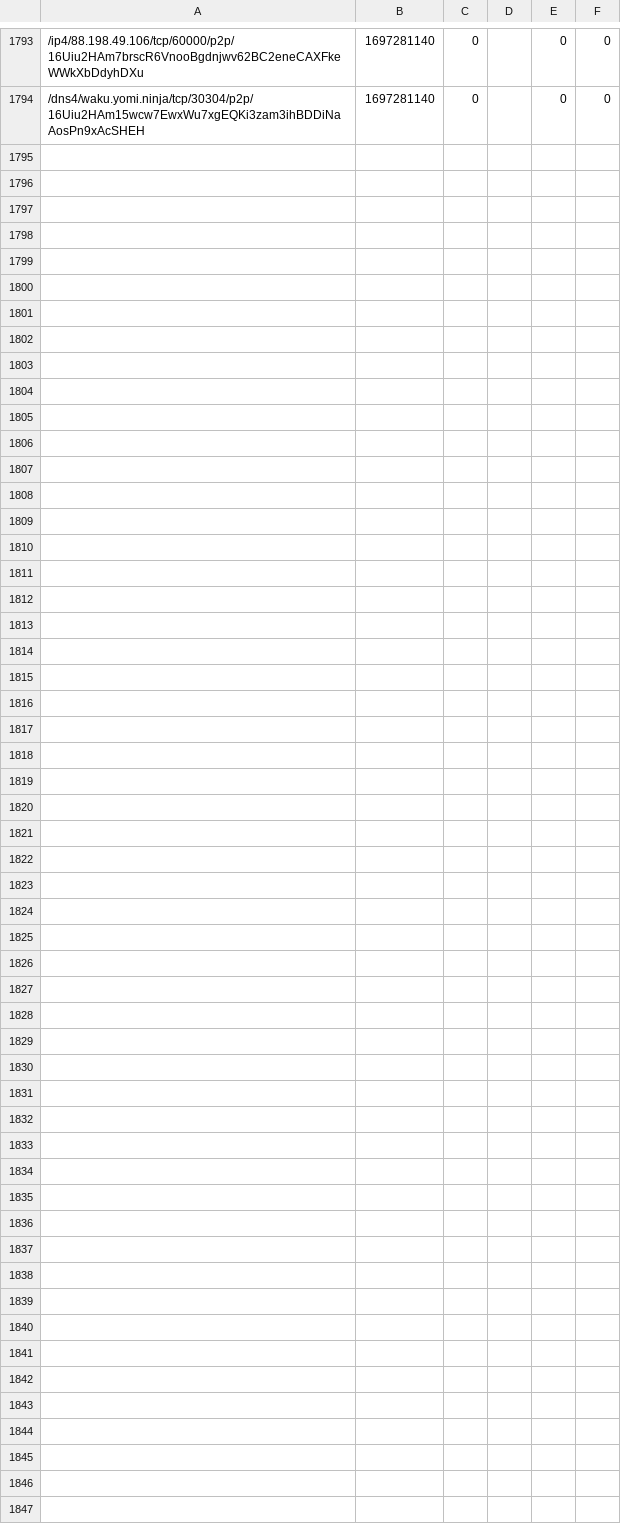
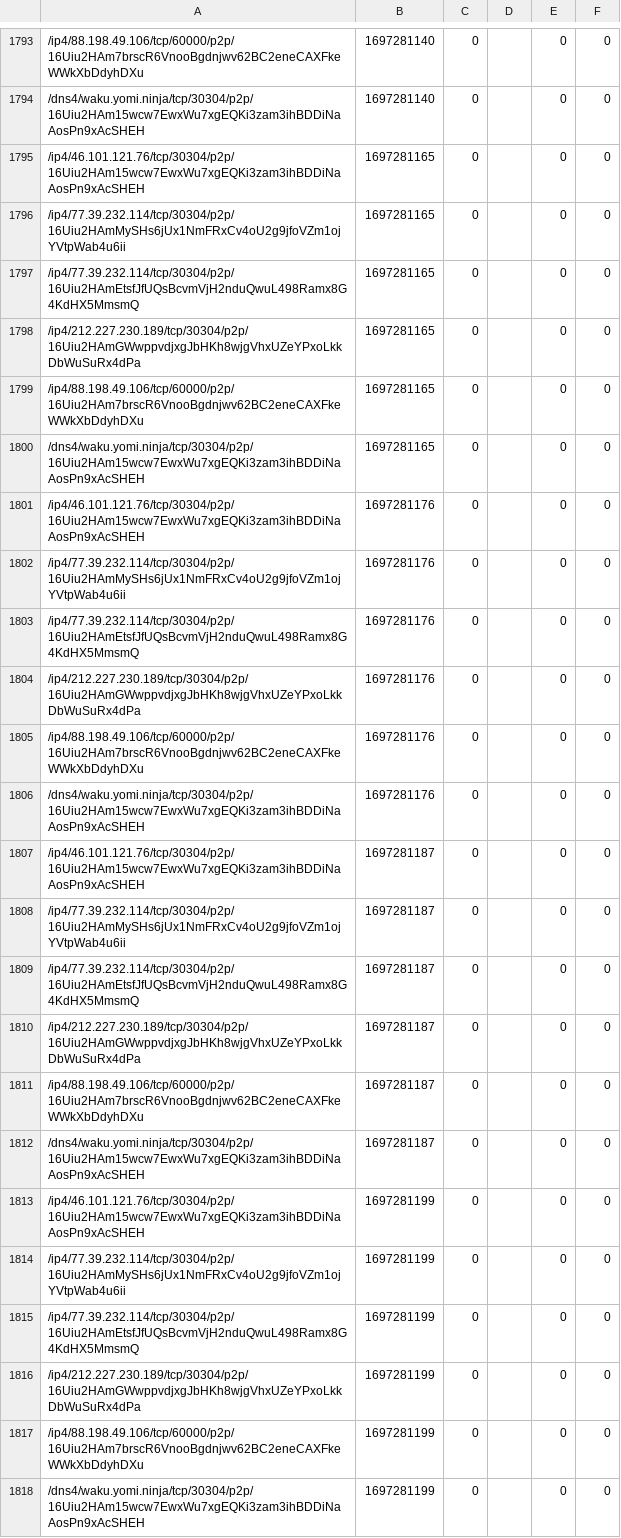
Before and after one commit to vpavlin/waku-watchdog, a CSV file: watched-1697277600.csv, drawn as a sheet; only a part is shown, gaps mark what is left out.

```diff
--- a/watched-1697277600.csv
+++ b/watched-1697277600.csv
@@ -1794 +1794,25 @@
 /dns4/waku.yomi.ninja/tcp/30304/p2p/16Uiu2HAm15wcw7EwxWu7xgEQKi3zam3ihBDDiNaAosPn9xAcSHEH;1697281140;0;;0;0
+/ip4/46.101.121.76/tcp/30304/p2p/16Uiu2HAm15wcw7EwxWu7xgEQKi3zam3ihBDDiNaAosPn9xAcSHEH;1697281165;0;;0;0
+/ip4/77.39.232.114/tcp/30304/p2p/16Uiu2HAmMySHs6jUx1NmFRxCv4oU2g9jfoVZm1ojYVtpWab4u6ii;1697281165;0;;0;0
+/ip4/77.39.232.114/tcp/30304/p2p/16Uiu2HAmEtsfJfUQsBcvmVjH2nduQwuL498Ramx8G4KdHX5MmsmQ;1697281165;0;;0;0
+/ip4/212.227.230.189/tcp/30304/p2p/16Uiu2HAmGWwppvdjxgJbHKh8wjgVhxUZeYPxoLkkDbWuSuRx4dPa;1697281165;0;;0;0
+/ip4/88.198.49.106/tcp/60000/p2p/16Uiu2HAm7brscR6VnooBgdnjwv62BC2eneCAXFkeWWkXbDdyhDXu;1697281165;0;;0;0
+/dns4/waku.yomi.ninja/tcp/30304/p2p/16Uiu2HAm15wcw7EwxWu7xgEQKi3zam3ihBDDiNaAosPn9xAcSHEH;1697281165;0;;0;0
+/ip4/46.101.121.76/tcp/30304/p2p/16Uiu2HAm15wcw7EwxWu7xgEQKi3zam3ihBDDiNaAosPn9xAcSHEH;1697281176;0;;0;0
+/ip4/77.39.232.114/tcp/30304/p2p/16Uiu2HAmMySHs6jUx1NmFRxCv4oU2g9jfoVZm1ojYVtpWab4u6ii;1697281176;0;;0;0
+/ip4/77.39.232.114/tcp/30304/p2p/16Uiu2HAmEtsfJfUQsBcvmVjH2nduQwuL498Ramx8G4KdHX5MmsmQ;1697281176;0;;0;0
+/ip4/212.227.230.189/tcp/30304/p2p/16Uiu2HAmGWwppvdjxgJbHKh8wjgVhxUZeYPxoLkkDbWuSuRx4dPa;1697281176;0;;0;0
+/ip4/88.198.49.106/tcp/60000/p2p/16Uiu2HAm7brscR6VnooBgdnjwv62BC2eneCAXFkeWWkXbDdyhDXu;1697281176;0;;0;0
+/dns4/waku.yomi.ninja/tcp/30304/p2p/16Uiu2HAm15wcw7EwxWu7xgEQKi3zam3ihBDDiNaAosPn9xAcSHEH;1697281176;0;;0;0
+/ip4/46.101.121.76/tcp/30304/p2p/16Uiu2HAm15wcw7EwxWu7xgEQKi3zam3ihBDDiNaAosPn9xAcSHEH;1697281187;0;;0;0
+/ip4/77.39.232.114/tcp/30304/p2p/16Uiu2HAmMySHs6jUx1NmFRxCv4oU2g9jfoVZm1ojYVtpWab4u6ii;1697281187;0;;0;0
+/ip4/77.39.232.114/tcp/30304/p2p/16Uiu2HAmEtsfJfUQsBcvmVjH2nduQwuL498Ramx8G4KdHX5MmsmQ;1697281187;0;;0;0
+/ip4/212.227.230.189/tcp/30304/p2p/16Uiu2HAmGWwppvdjxgJbHKh8wjgVhxUZeYPxoLkkDbWuSuRx4dPa;1697281187;0;;0;0
+/ip4/88.198.49.106/tcp/60000/p2p/16Uiu2HAm7brscR6VnooBgdnjwv62BC2eneCAXFkeWWkXbDdyhDXu;1697281187;0;;0;0
+/dns4/waku.yomi.ninja/tcp/30304/p2p/16Uiu2HAm15wcw7EwxWu7xgEQKi3zam3ihBDDiNaAosPn9xAcSHEH;1697281187;0;;0;0
+/ip4/46.101.121.76/tcp/30304/p2p/16Uiu2HAm15wcw7EwxWu7xgEQKi3zam3ihBDDiNaAosPn9xAcSHEH;1697281199;0;;0;0
+/ip4/77.39.232.114/tcp/30304/p2p/16Uiu2HAmMySHs6jUx1NmFRxCv4oU2g9jfoVZm1ojYVtpWab4u6ii;1697281199;0;;0;0
+/ip4/77.39.232.114/tcp/30304/p2p/16Uiu2HAmEtsfJfUQsBcvmVjH2nduQwuL498Ramx8G4KdHX5MmsmQ;1697281199;0;;0;0
+/ip4/212.227.230.189/tcp/30304/p2p/16Uiu2HAmGWwppvdjxgJbHKh8wjgVhxUZeYPxoLkkDbWuSuRx4dPa;1697281199;0;;0;0
+/ip4/88.198.49.106/tcp/60000/p2p/16Uiu2HAm7brscR6VnooBgdnjwv62BC2eneCAXFkeWWkXbDdyhDXu;1697281199;0;;0;0
+/dns4/waku.yomi.ninja/tcp/30304/p2p/16Uiu2HAm15wcw7EwxWu7xgEQKi3zam3ihBDDiNaAosPn9xAcSHEH;1697281199;0;;0;0
```
Also changed, not shown: 1 other file.
